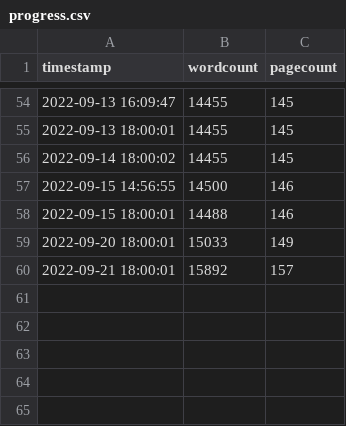
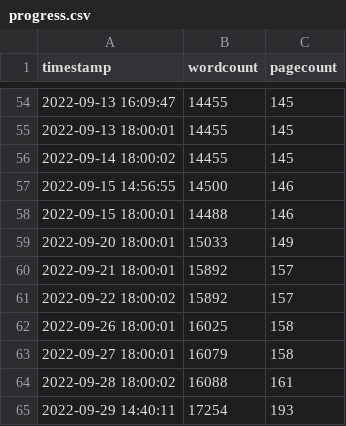
Before and after one commit to eparrish64/thesis, a CSV file: progressTracking/progress.csv, drawn as a sheet; only a part is shown, gaps mark what is left out; the diff names each change by its address in the sheet, - before the commit and + after, or states it on an @@ line.

```diff
--- a/progressTracking/progress.csv
+++ b/progressTracking/progress.csv
+row 61: 2022-09-22 18:00:02 | 15892 | 157
+row 62: 2022-09-26 18:00:01 | 16025 | 158
+row 63: 2022-09-27 18:00:01 | 16079 | 158
+row 64: 2022-09-28 18:00:02 | 16088 | 161
+row 65: 2022-09-29 14:40:11 | 17254 | 193
```
Also changed, not shown: 18 other files.
